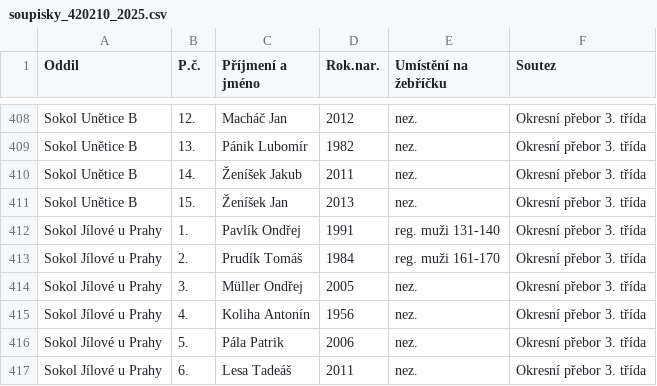
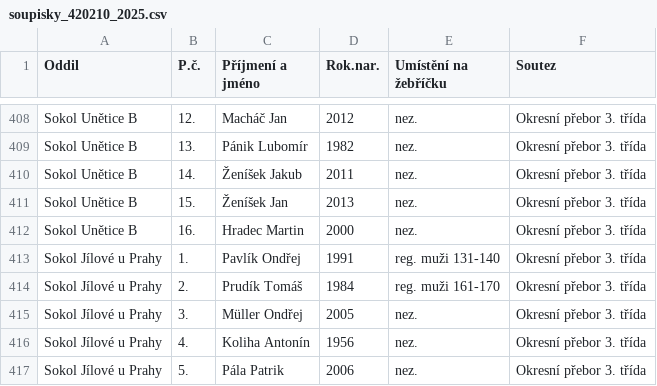
Before and after one commit to dvojtech/stis-soupisky, a CSV file: data/soupisky_420210_2025.csv, drawn as a sheet; only a part is shown, gaps mark what is left out; the shorter side is filled out with more unchanged rows.

```diff
--- a/data/soupisky_420210_2025.csv
+++ b/data/soupisky_420210_2025.csv
@@ -411,2 +411,3 @@ Sokol Unětice B;14.;Ženíšek Jakub;2011;nez.;Okresní přebor 3. třída
 Sokol Unětice B;15.;Ženíšek Jan;2013;nez.;Okresní přebor 3. třída
+Sokol Unětice B;16.;Hradec Martin;2000;nez.;Okresní přebor 3. třída
 Sokol Jílové u Prahy;1.;Pavlík Ondřej;1991;reg. muži 131-140;Okresní přebor 3. třída
```
Also changed, not shown: data/zebricek_420103_2025_kat-s.csv, data/zebricek_420210_2025_kat-s.csv.
